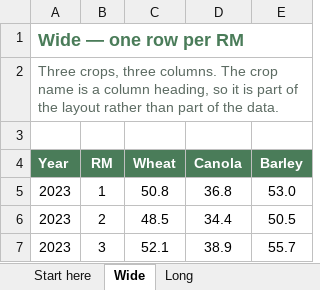
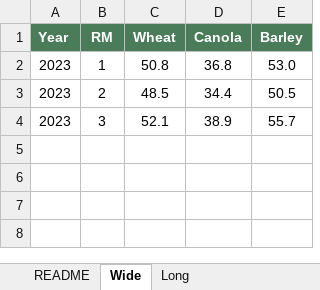
Before and after one commit to peterJslade/arec261-textbook, an Excel workbook: textbook_examples/mod01_wide_long.xlsx, sheet Wide, drawn as a sheet; values as stored, in another font and other column widths than the file's, no borders; the diff names each change by its address in the sheet, - before the commit and + after, or states it on an @@ line.

```diff
--- a/textbook_examples/mod01_wide_long.xlsx (sheet Wide)
+++ b/textbook_examples/mod01_wide_long.xlsx (sheet Wide)
-sheet tab: Start here
+sheet tab: README
-row 1: Wide — one row per RM
-row 2: Three crops, three columns. The crop name is a column heading, so it is part of the layout rather than part of the data.
-row 3: (empty)
```
Also changed, not shown: sheet README, sheet Long, textbook_examples/mod01_pivot.xlsx, 1 other file.
